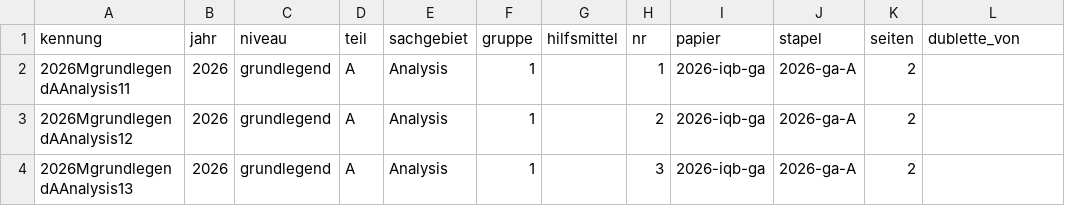
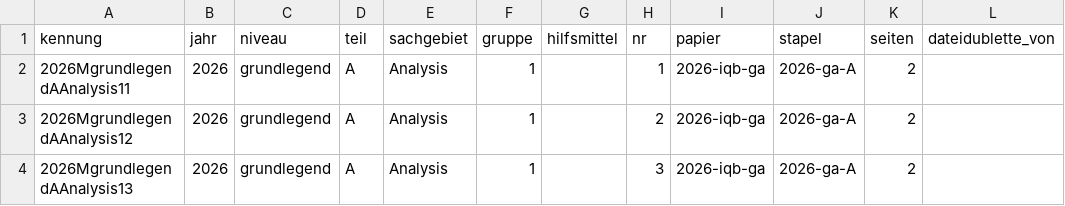
Before and after one commit to hz-0801/mathe-nachhilfe, a CSV file: iqb-quellen.csv, drawn as a sheet; only a part is shown.

```diff
--- a/iqb-quellen.csv
+++ b/iqb-quellen.csv
@@ -1,2 +1,2 @@
-"kennung";"jahr";"niveau";"teil";"sachgebiet";"gruppe";"hilfsmittel";"nr";"papier";"stapel";"seiten";"dublette_von"
+"kennung";"jahr";"niveau";"teil";"sachgebiet";"gruppe";"hilfsmittel";"nr";"papier";"stapel";"seiten";"dateidublette_von"
 "2026MgrundlegendAAnalysis11";"2026";"grundlegend";"A";"Analysis";"1";"";"1";"2026-iqb-ga";"2026-ga-A";"2";""
```
Also changed, not shown: 10 other files.
